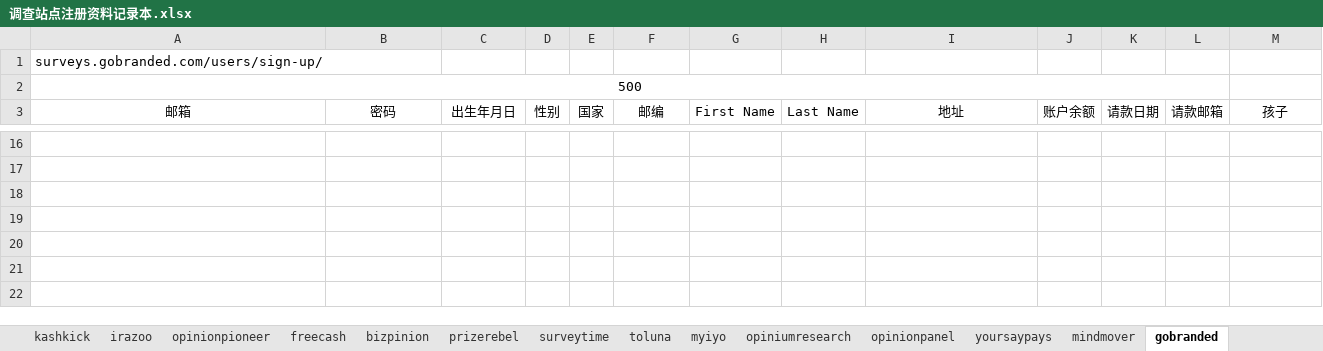
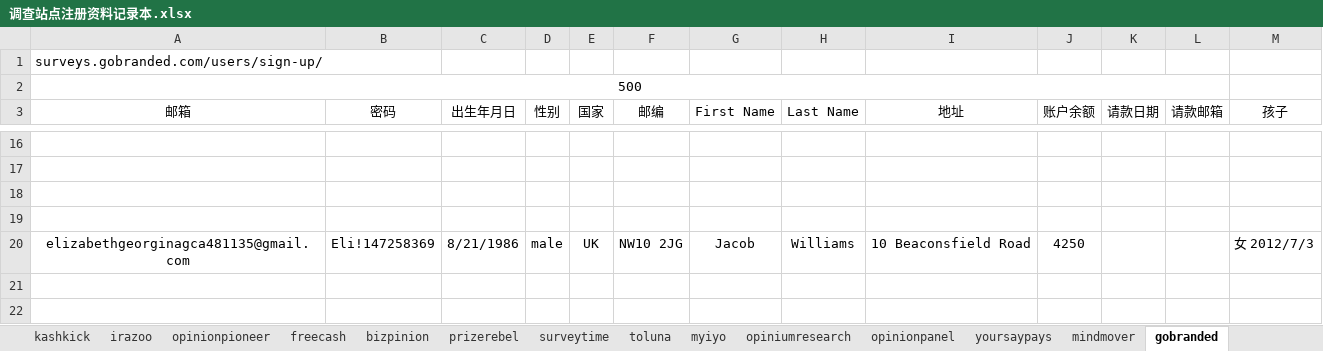
Before and after one commit to caotoudao/J, an Excel workbook: 调查站点注册资料记录本.xlsx, sheet gobranded, drawn as a sheet; only a part is shown, gaps mark what is left out; values as stored, in another font and other column widths than the file's, no borders; the diff names each change by its address in the sheet, - before the commit and + after, or states it on an @@ line.

```diff
--- a/调查站点注册资料记录本.xlsx (sheet gobranded)
+++ b/调查站点注册资料记录本.xlsx (sheet gobranded)
-row 20: (empty)
+row 20: elizabethgeorginagca481135@gmail.com | Eli!147258369 | 8/21/1986 | male | UK | NW10 2JG | Jacob | Williams | 10 Beaconsfield Road | 4250 |  |  | 女 2012/7/3
```
Also changed, not shown: sheet univoxcommunity, sheet yoursaypays, sheet opinionpanel, sheet opiniumresearch, sheet mindmover.
